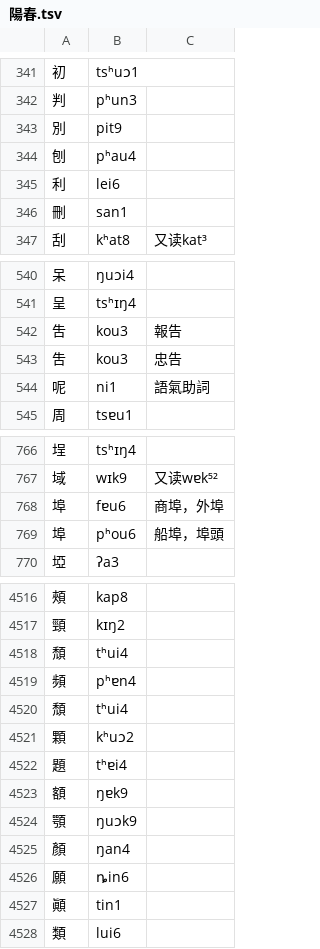
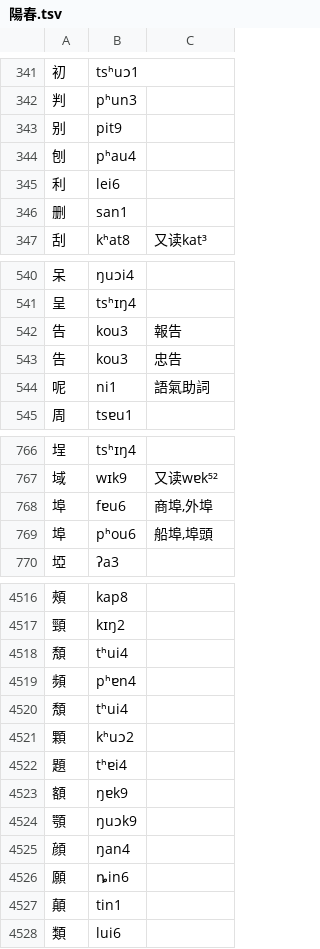
Before and after one commit to jengzang/dialects-build, a TSV file: data/yindian/陽春.tsv, drawn as a sheet; only a part is shown, gaps mark what is left out; the diff covers the shown part only.

```diff
--- a/data/yindian/陽春.tsv
+++ b/data/yindian/陽春.tsv
@@ -342,6 +342,6 @@
 判	pʰun3	
-別	pit9	
+别	pit9	
 刨	pʰau4	
 利	lei6	
-刪	san1	
+删	san1	
 刮	kʰat8	又读kat³
@@ -541,4 +541,4 @@
 呈	tsʰɪŋ4	
-吿	kou3	報告
-吿	kou3	忠告
+告	kou3	報告
+告	kou3	忠告
 呢	ni1	語氣助詞
@@ -767,4 +767,4 @@
 域	wɪk9	又读wɐk⁵²
-埠	fɐu6	商埠，外埠
-埠	pʰou6	船埠，埠頭
+埠	fɐu6	商埠,外埠
+埠	pʰou6	船埠,埠頭
 埡	ʔa3	
@@ -4517,5 +4517,5 @@
 頸	kɪŋ2	
-頹	tʰui4	
+頽	tʰui4	
 頻	pʰɐn4	
-頹	tʰui4	
+頽	tʰui4	
 顆	kʰuɔ2	
@@ -4524,5 +4524,5 @@
 顎	ŋuɔk9	
-顏	ŋan4	
+顔	ŋan4	
 願	ȵin6	
-顚	tin1	
+顛	tin1	
 類	lui6	
```
Also changed, not shown: 97 edited cells elsewhere in this file, 2 other files.
